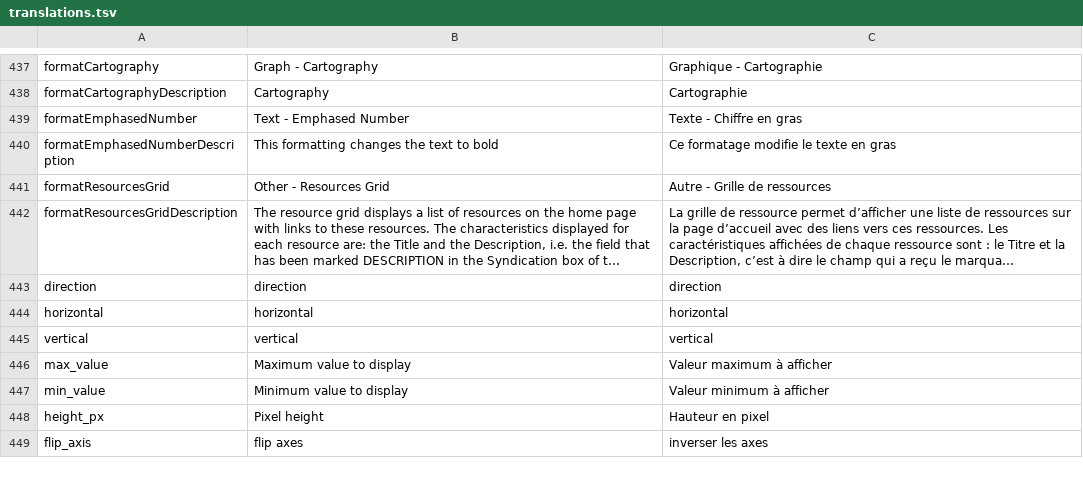
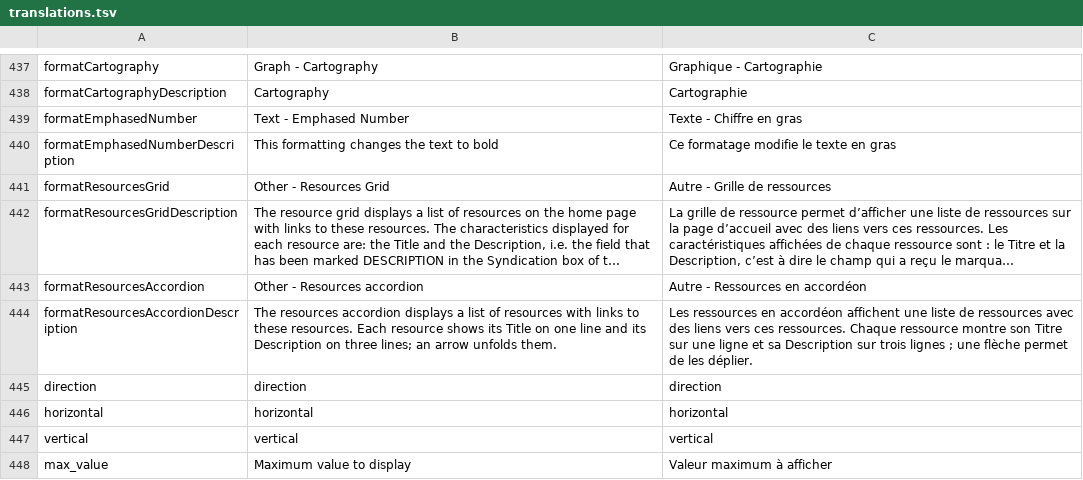
Before and after one commit to Inist-CNRS/lodex, a TSV file: src/app/custom/translations.tsv, drawn as a sheet; only a part is shown, gaps mark what is left out; the shorter side is filled out with more unchanged rows; long unchanged cells end in …; the diff names each change by its address in the sheet, - before the commit and + after, or states it on an @@ line.

Commit message:
feat(formats): add the resources accordion format

```diff
--- a/src/app/custom/translations.tsv
+++ b/src/app/custom/translations.tsv
+row 443: formatResourcesAccordion | Other - Resources accordion | Autre - Ressources en accordéon
+row 444: formatResourcesAccordionDescription | The resources accordion displays a list of resources with links to these resources. Each resource shows its Title on one line and its Description on three lines; an arrow unfolds them. | Les ressources en accordéon affichent une liste de ressources avec des liens vers ces ressources. Chaque ressource montre son Titre sur une ligne et sa Description sur trois lignes ; une flèche permet de les déplier.
```
Also changed, not shown: 6 other files.
